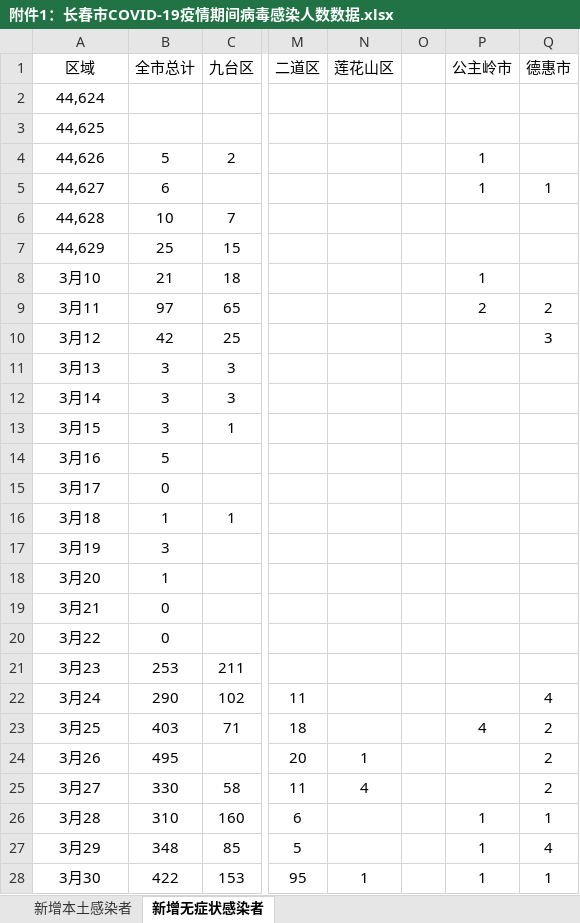
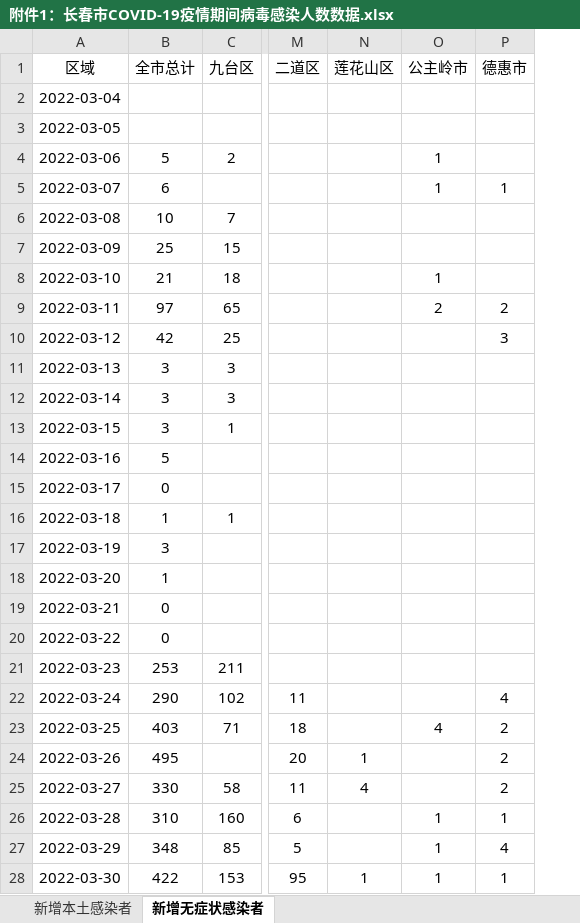
Before and after one commit to wind-listener/PROJECT14_GoodsManagementDuringPandemic, an Excel workbook: 附件1：长春市COVID-19疫情期间病毒感染人数数据.xlsx, sheet 新增无症状感染者, drawn as a sheet; only a part is shown, gaps mark what is left out; values as stored, in another font and other column widths than the file's, no borders; removed rows and columns are numbered as before the commit, all else as after; the diff covers the shown part only; the diff names each change by its address in the sheet, - before the commit and + after, or states it on an @@ line.

```diff
--- a/附件1：长春市COVID-19疫情期间病毒感染人数数据.xlsx (sheet 新增无症状感染者)
+++ b/附件1：长春市COVID-19疫情期间病毒感染人数数据.xlsx (sheet 新增无症状感染者)
-column O, empty
-A2 (区域): 44,624
+A2 (区域): 2022-03-04
-A3 (区域): 44,625
+A3 (区域): 2022-03-05
-A4 (区域): 44,626
+A4 (区域): 2022-03-06
-A5 (区域): 44,627
+A5 (区域): 2022-03-07
-A6 (区域): 44,628
+A6 (区域): 2022-03-08
-A7 (区域): 44,629
+A7 (区域): 2022-03-09
-A8 (区域): 3月10
+A8 (区域): 2022-03-10
-A9 (区域): 3月11
+A9 (区域): 2022-03-11
-A10 (区域): 3月12
+A10 (区域): 2022-03-12
-A11 (区域): 3月13
+A11 (区域): 2022-03-13
-A12 (区域): 3月14
+A12 (区域): 2022-03-14
-A13 (区域): 3月15
+A13 (区域): 2022-03-15
-A14 (区域): 3月16
+A14 (区域): 2022-03-16
-A15 (区域): 3月17
+A15 (区域): 2022-03-17
-A16 (区域): 3月18
+A16 (区域): 2022-03-18
-A17 (区域): 3月19
+A17 (区域): 2022-03-19
-A18 (区域): 3月20
+A18 (区域): 2022-03-20
-A19 (区域): 3月21
+A19 (区域): 2022-03-21
-A20 (区域): 3月22
+A20 (区域): 2022-03-22
-A21 (区域): 3月23
+A21 (区域): 2022-03-23
-A22 (区域): 3月24
+A22 (区域): 2022-03-24
-A23 (区域): 3月25
+A23 (区域): 2022-03-25
-A24 (区域): 3月26
+A24 (区域): 2022-03-26
-A25 (区域): 3月27
+A25 (区域): 2022-03-27
-A26 (区域): 3月28
+A26 (区域): 2022-03-28
-A27 (区域): 3月29
+A27 (区域): 2022-03-29
-A28 (区域): 3月30
+A28 (区域): 2022-03-30
```
Also changed, not shown: other rows of this sheet, sheet 新增本土感染者, 6 other files.
